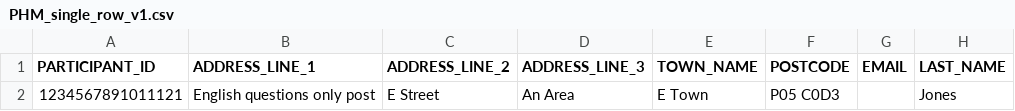
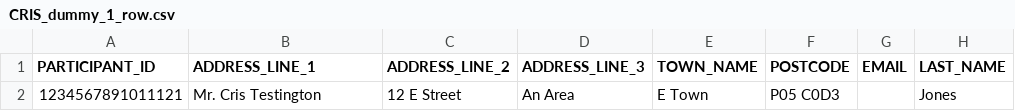
Before and after one commit to ONSdigital/ssdc-rm-acceptance-tests, a CSV file: resources/sample_files/CRIS_dummy_1_row.csv (was resources/sample_files/PHM_single_row_v1.csv), drawn as a sheet; only a part is shown; the diff names each change by its address in the sheet, - before the commit and + after, or states it on an @@ line.

Commit message:
886 Make TOWN_NAME non mandatory, rename PHM to CRIS (#166)

```diff
--- a/resources/sample_files/PHM_single_row_v1.csv
+++ b/resources/sample_files/CRIS_dummy_1_row.csv
-B2 (ADDRESS_LINE_1): English questions only post
+B2 (ADDRESS_LINE_1): Mr. Cris Testington
-C2 (ADDRESS_LINE_2): E Street
+C2 (ADDRESS_LINE_2): 12 E Street
```
Also changed, not shown: 6 other files.
